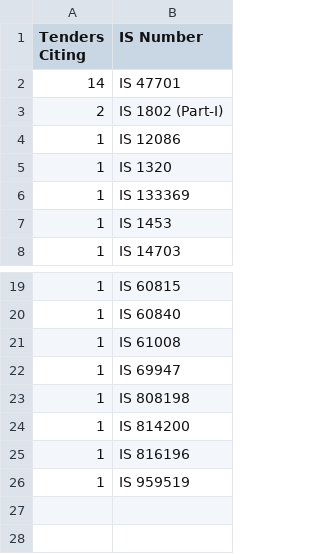
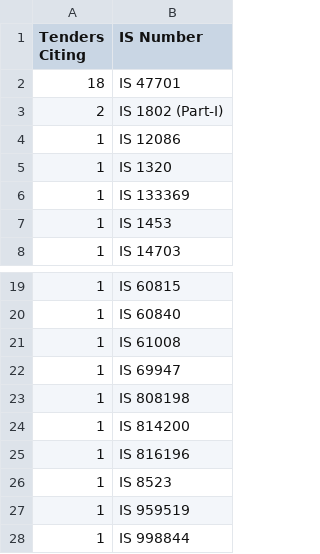
Before and after one commit to Jay-Naik2526/manak-setu, a CSV file: data/coverage_gap_backlog_current.csv, drawn as a sheet; only a part is shown, gaps mark what is left out.

```diff
--- a/data/coverage_gap_backlog_current.csv
+++ b/data/coverage_gap_backlog_current.csv
@@ -1,3 +1,3 @@
 Tenders Citing,IS Number
-14,IS 47701
+18,IS 47701
 2,IS 1802 (Part-I)
@@ -25,2 +25,4 @@ Tenders Citing,IS Number
 1,IS 816196
+1,IS 8523
 1,IS 959519
+1,IS 998844
```
Also changed, not shown: data/co_citation_graph_full.csv, 5 other files.
